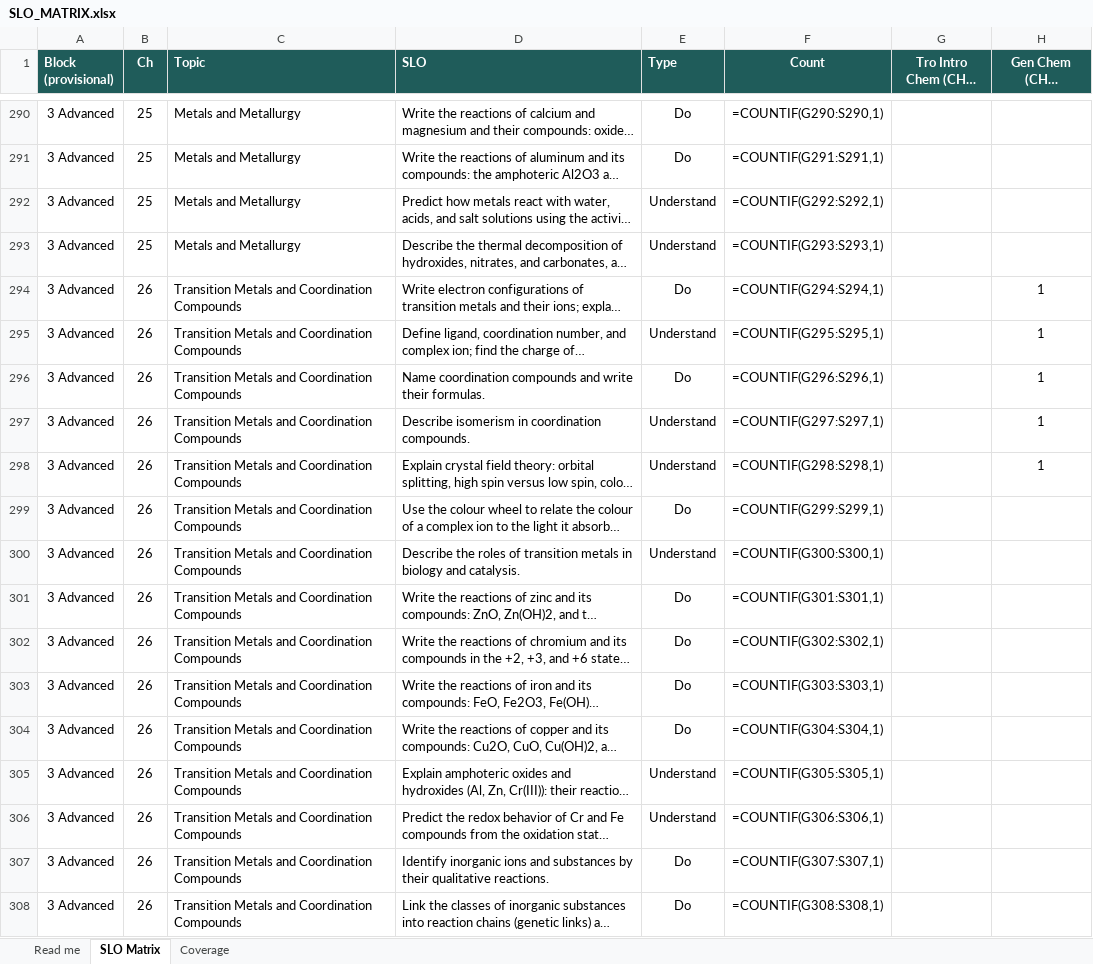
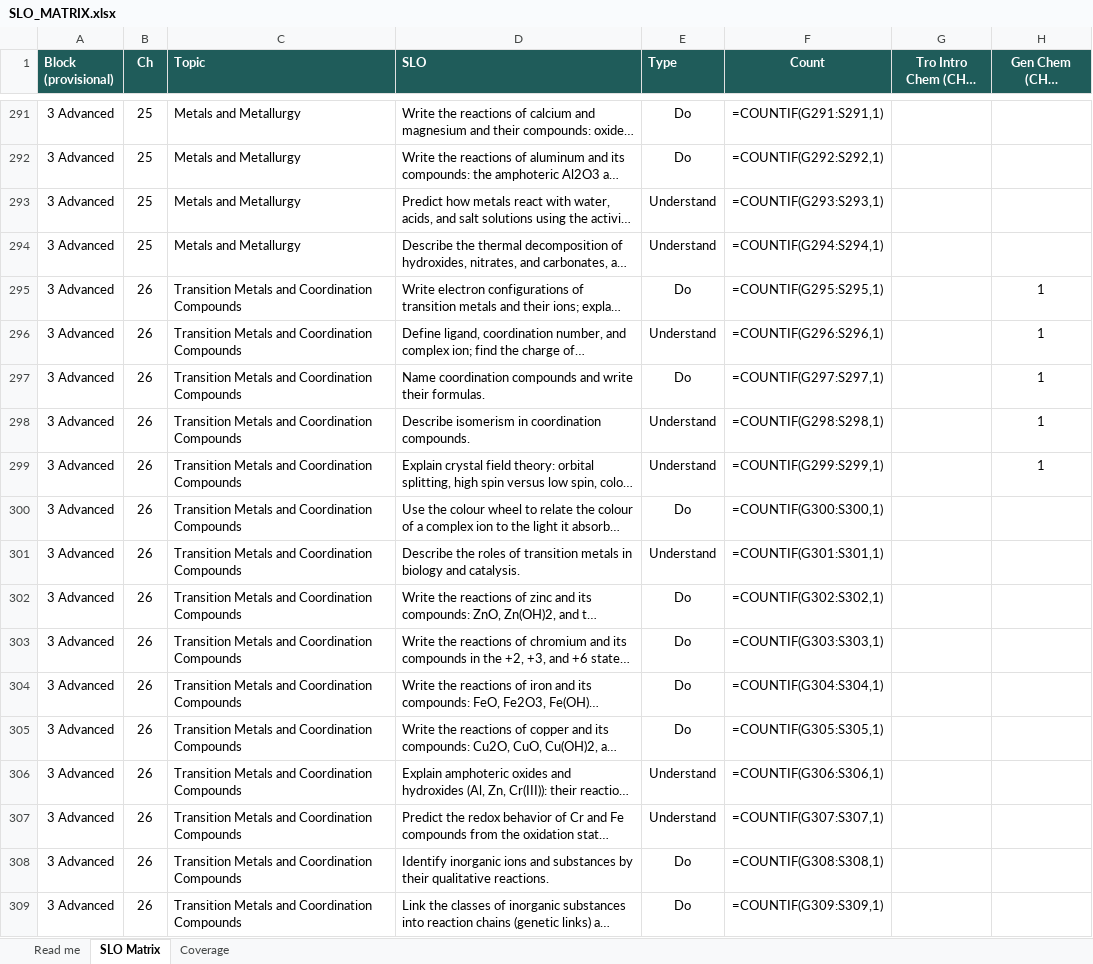
Before and after one commit to chem-coder/chem-games, an Excel workbook: documentation/slo-matrix/SLO_MATRIX.xlsx, sheet SLO Matrix, drawn as a sheet; only a part is shown, gaps mark what is left out; long unchanged cells end in …; values as stored, in another font and other column widths than the file's, no borders; formulas without a stored value are shown as written; conditional formats not drawn; addresses are those after the commit; the diff covers the shown part only; the diff names each change by its address in the sheet, - before the commit and + after, or states it on an @@ line.

```diff
--- a/documentation/slo-matrix/SLO_MATRIX.xlsx (sheet SLO Matrix)
+++ b/documentation/slo-matrix/SLO_MATRIX.xlsx (sheet SLO Matrix)
-F291 (Count): =COUNTIF(G290:S290,1)
+F291 (Count): =COUNTIF(G291:S291,1)
-F292 (Count): =COUNTIF(G291:S291,1)
+F292 (Count): =COUNTIF(G292:S292,1)
-F293 (Count): =COUNTIF(G292:S292,1)
+F293 (Count): =COUNTIF(G293:S293,1)
-F294 (Count): =COUNTIF(G293:S293,1)
+F294 (Count): =COUNTIF(G294:S294,1)
-F295 (Count): =COUNTIF(G294:S294,1)
+F295 (Count): =COUNTIF(G295:S295,1)
-F296 (Count): =COUNTIF(G295:S295,1)
+F296 (Count): =COUNTIF(G296:S296,1)
-F297 (Count): =COUNTIF(G296:S296,1)
+F297 (Count): =COUNTIF(G297:S297,1)
-F298 (Count): =COUNTIF(G297:S297,1)
+F298 (Count): =COUNTIF(G298:S298,1)
-F299 (Count): =COUNTIF(G298:S298,1)
+F299 (Count): =COUNTIF(G299:S299,1)
-F300 (Count): =COUNTIF(G299:S299,1)
+F300 (Count): =COUNTIF(G300:S300,1)
-F301 (Count): =COUNTIF(G300:S300,1)
+F301 (Count): =COUNTIF(G301:S301,1)
-F302 (Count): =COUNTIF(G301:S301,1)
+F302 (Count): =COUNTIF(G302:S302,1)
-F303 (Count): =COUNTIF(G302:S302,1)
+F303 (Count): =COUNTIF(G303:S303,1)
-F304 (Count): =COUNTIF(G303:S303,1)
+F304 (Count): =COUNTIF(G304:S304,1)
-F305 (Count): =COUNTIF(G304:S304,1)
+F305 (Count): =COUNTIF(G305:S305,1)
-F306 (Count): =COUNTIF(G305:S305,1)
+F306 (Count): =COUNTIF(G306:S306,1)
-F307 (Count): =COUNTIF(G306:S306,1)
+F307 (Count): =COUNTIF(G307:S307,1)
-F308 (Count): =COUNTIF(G307:S307,1)
+F308 (Count): =COUNTIF(G308:S308,1)
-F309 (Count): =COUNTIF(G308:S308,1)
+F309 (Count): =COUNTIF(G309:S309,1)
```
Also changed, not shown: 1 added row and 26 edited cells elsewhere in this sheet, 2 other files.
